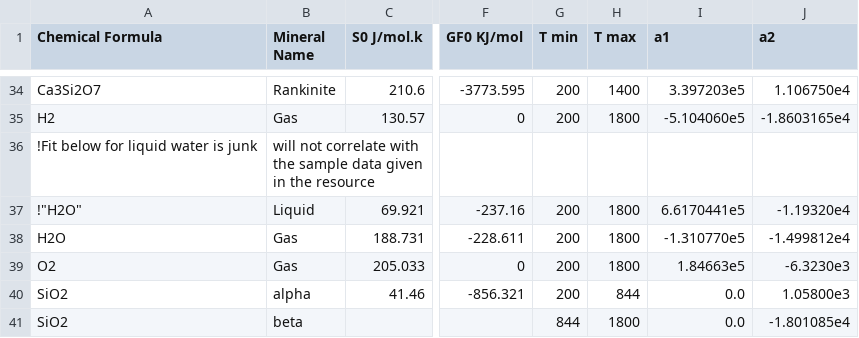
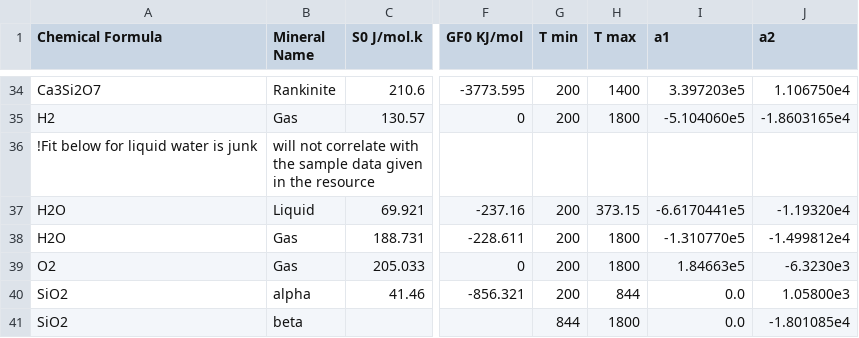
Before and after one commit to rkubosz/PyChemEng, a CSV file: src/chemeng/data/Cement.csv, drawn as a sheet; only a part is shown, gaps mark what is left out; the diff names each change by its address in the sheet, - before the commit and + after, or states it on an @@ line.

Commit message:
Data source

```diff
--- a/src/chemeng/data/Cement.csv
+++ b/src/chemeng/data/Cement.csv
-A37 (Chemical Formula): !"H2O"
+A37 (Chemical Formula): H2O
-H37 (T max): 1800
+H37 (T max): 373.15
-I37 (a1): 6.6170441e5
+I37 (a1): -6.6170441e5
```
